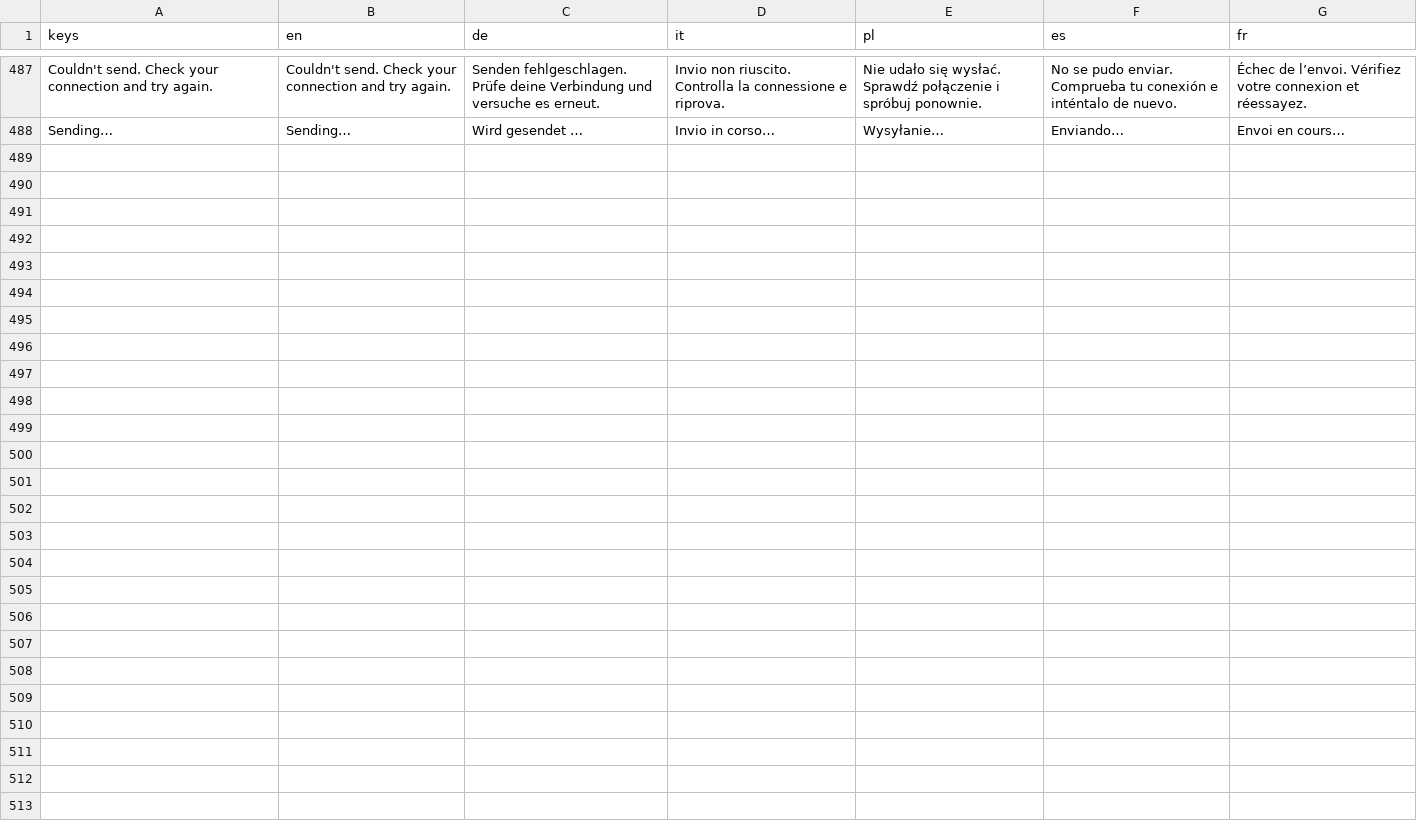
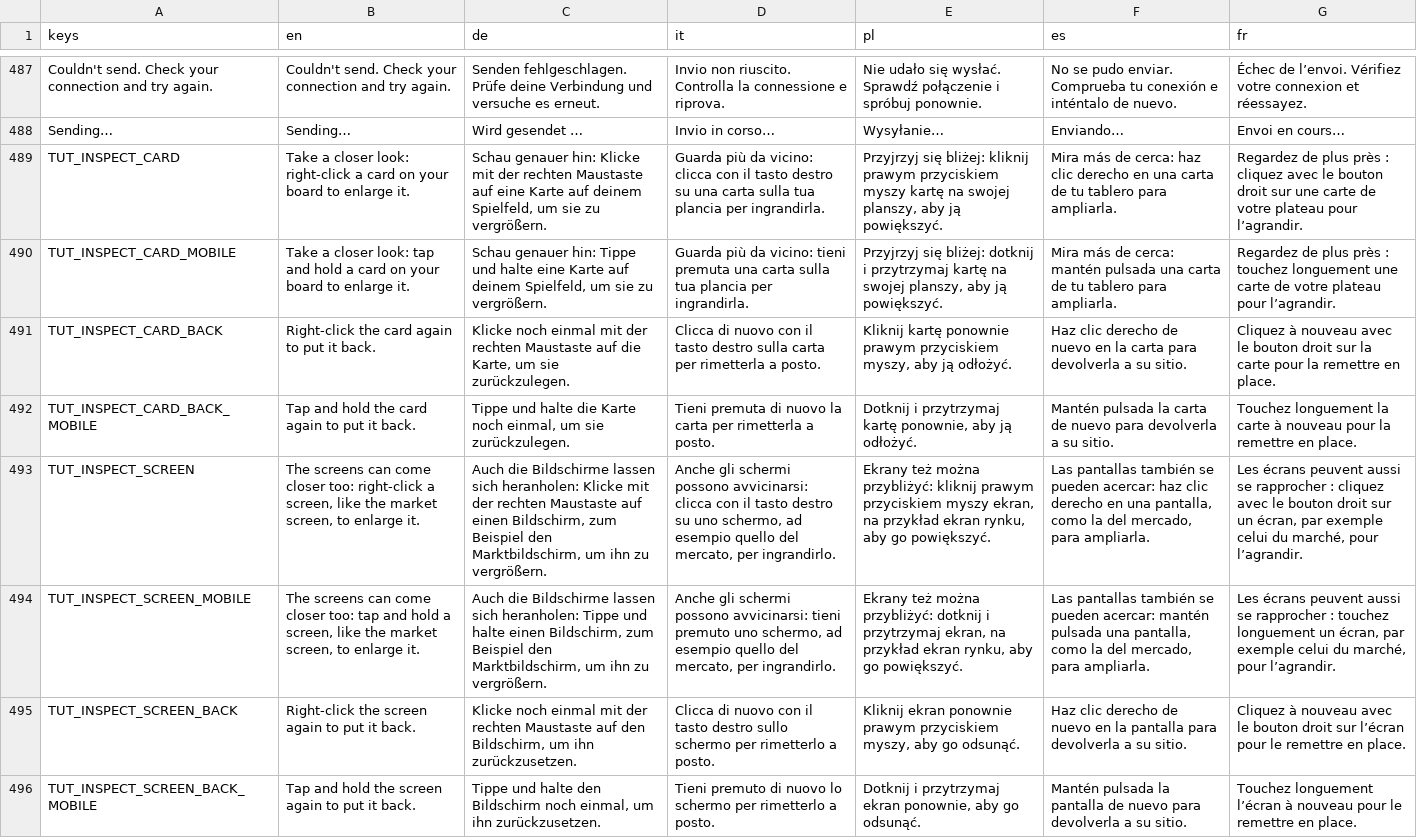
Before and after one commit to PixelPawel/generation-ship, a CSV file: Documents/HappyCapyGames/Generation Ship/digital/generation-ship/data/UI Strings.csv, drawn as a sheet; only a part is shown, gaps mark what is left out; the diff names each change by its address in the sheet, - before the commit and + after, or states it on an @@ line.

```diff
--- a/Documents/HappyCapyGames/Generation Ship/digital/generation-ship/data/UI Strings.csv
+++ b/Documents/HappyCapyGames/Generation Ship/digital/generation-ship/data/UI Strings.csv
+row 489: TUT_INSPECT_CARD | Take a closer look: right-click a card on your board to enlarge it. | Schau genauer hin: Klicke mit der rechten Maustaste auf eine Karte auf deinem Spielfeld, um sie zu vergrößern. | Guarda più da vicino: clicca con il tasto destro su una carta sulla tua plancia per ingrandirla. | Przyjrzyj się bliżej: kliknij prawym przyciskiem myszy kartę na swojej planszy, aby ją powiększyć. | Mira más de cerca: haz clic derecho en una carta de tu tablero para ampliarla. | Regardez de plus près : cliquez avec le bouton droit sur une carte de votre plateau pour l’agrandir.
+row 490: TUT_INSPECT_CARD_MOBILE | Take a closer look: tap and hold a card on your board to enlarge it. | Schau genauer hin: Tippe und halte eine Karte auf deinem Spielfeld, um sie zu vergrößern. | Guarda più da vicino: tieni premuta una carta sulla tua plancia per ingrandirla. | Przyjrzyj się bliżej: dotknij i przytrzymaj kartę na swojej planszy, aby ją powiększyć. | Mira más de cerca: mantén pulsada una carta de tu tablero para ampliarla. | Regardez de plus près : touchez longuement une carte de votre plateau pour l’agrandir.
+row 491: TUT_INSPECT_CARD_BACK | Right-click the card again to put it back. | Klicke noch einmal mit der rechten Maustaste auf die Karte, um sie zurückzulegen. | Clicca di nuovo con il tasto destro sulla carta per rimetterla a posto. | Kliknij kartę ponownie prawym przyciskiem myszy, aby ją odłożyć. | Haz clic derecho de nuevo en la carta para devolverla a su sitio. | Cliquez à nouveau avec le bouton droit sur la carte pour la remettre en place.
+row 492: TUT_INSPECT_CARD_BACK_MOBILE | Tap and hold the card again to put it back. | Tippe und halte die Karte noch einmal, um sie zurückzulegen. | Tieni premuta di nuovo la carta per rimetterla a posto. | Dotknij i przytrzymaj kartę ponownie, aby ją odłożyć. | Mantén pulsada la carta de nuevo para devolverla a su sitio. | Touchez longuement la carte à nouveau pour la remettre en place.
+row 493: TUT_INSPECT_SCREEN | The screens can come closer too: right-click a screen, like the market screen, to enlarge it. | Auch die Bildschirme lassen sich heranholen: Klicke mit der rechten Maustaste auf einen Bildschirm, zum Beispiel den Marktbildschirm, um ihn zu vergrößern. | Anche gli schermi possono avvicinarsi: clicca con il tasto destro su uno schermo, ad esempio quello del mercato, per ingrandirlo. | Ekrany też można przybliżyć: kliknij prawym przyciskiem myszy ekran, na przykład ekran rynku, aby go powiększyć. | Las pantallas también se pueden acercar: haz clic derecho en una pantalla, como la del mercado, para ampliarla. | Les écrans peuvent aussi se rapprocher : cliquez avec le bouton droit sur un écran, par exemple celui du marché, pour l’agrandir.
+row 494: TUT_INSPECT_SCREEN_MOBILE | The screens can come closer too: tap and hold a screen, like the market screen, to enlarge it. | Auch die Bildschirme lassen sich heranholen: Tippe und halte einen Bildschirm, zum Beispiel den Marktbildschirm, um ihn zu vergrößern. | Anche gli schermi possono avvicinarsi: tieni premuto uno schermo, ad esempio quello del mercato, per ingrandirlo. | Ekrany też można przybliżyć: dotknij i przytrzymaj ekran, na przykład ekran rynku, aby go powiększyć. | Las pantallas también se pueden acercar: mantén pulsada una pantalla, como la del mercado, para ampliarla. | Les écrans peuvent aussi se rapprocher : touchez longuement un écran, par exemple celui du marché, pour l’agrandir.
+row 495: TUT_INSPECT_SCREEN_BACK | Right-click the screen again to put it back. | Klicke noch einmal mit der rechten Maustaste auf den Bildschirm, um ihn zurückzusetzen. | Clicca di nuovo con il tasto destro sullo schermo per rimetterlo a posto. | Kliknij ekran ponownie prawym przyciskiem myszy, aby go odsunąć. | Haz clic derecho de nuevo en la pantalla para devolverla a su sitio. | Cliquez à nouveau avec le bouton droit sur l’écran pour le remettre en place.
+row 496: TUT_INSPECT_SCREEN_BACK_MOBILE | Tap and hold the screen again to put it back. | Tippe und halte den Bildschirm noch einmal, um ihn zurückzusetzen. | Tieni premuto di nuovo lo schermo per rimetterlo a posto. | Dotknij i przytrzymaj ekran ponownie, aby go odsunąć. | Mantén pulsada la pantalla de nuevo para devolverla a su sitio. | Touchez longuement l’écran à nouveau pour le remettre en place.
```
Also changed, not shown: 7 other files.
